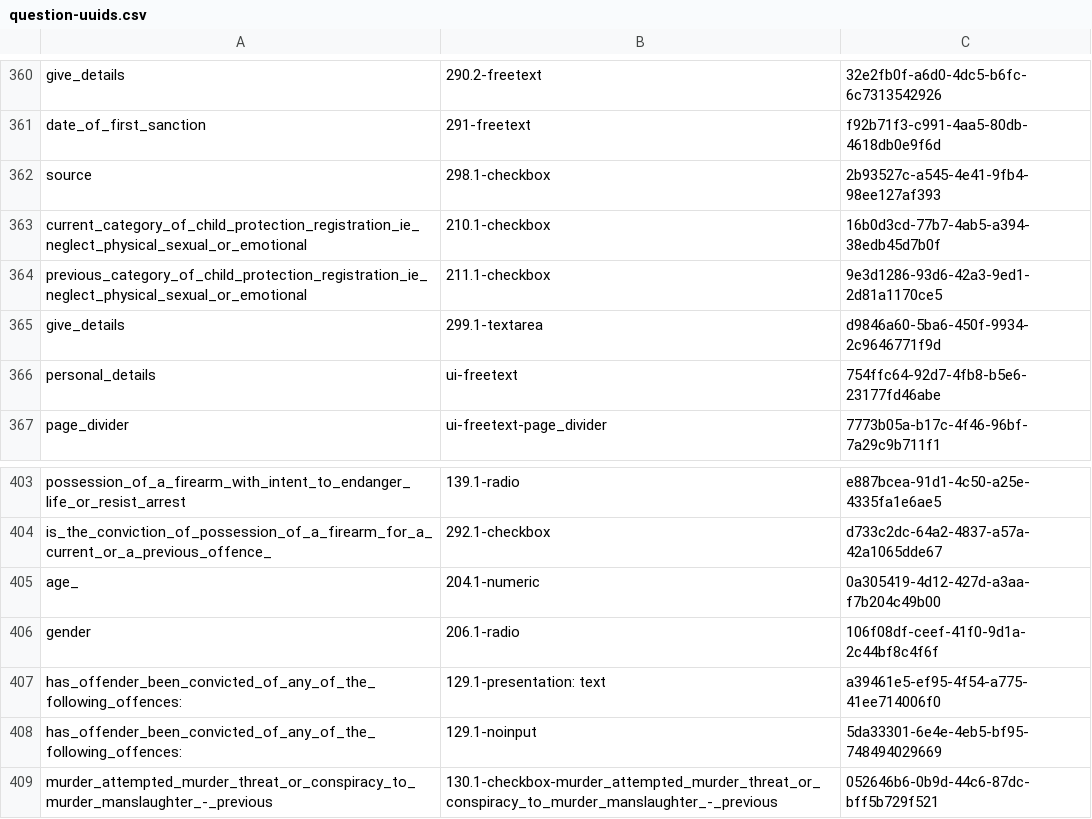
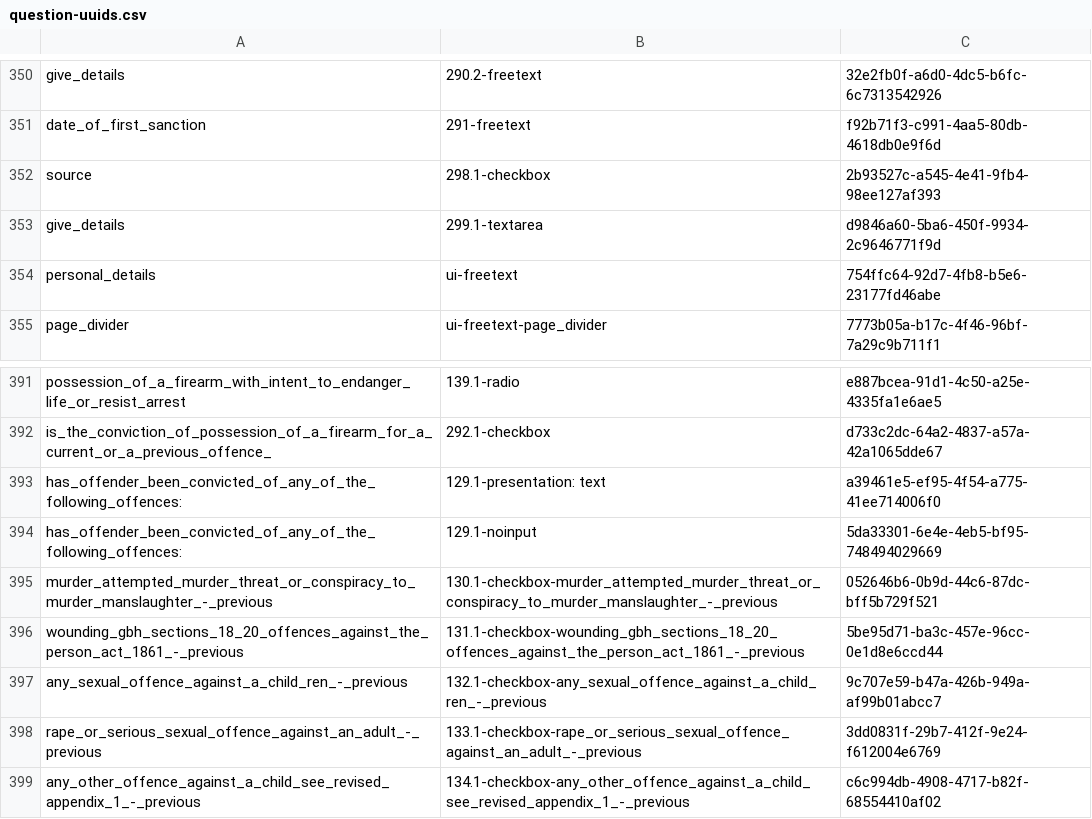
Before and after one commit to ministryofjustice/hmpps-assessments-api, a CSV file: psr/data/uuids/question-uuids.csv, drawn as a sheet; only a part is shown, gaps mark what is left out; the shorter side is filled out with more unchanged rows; removed rows and columns are numbered as before the commit, all else as after; the diff covers the shown part only; the diff names each change by its address in the sheet, - before the commit and + after, or states it on an @@ line.

```diff
--- a/psr/data/uuids/question-uuids.csv
+++ b/psr/data/uuids/question-uuids.csv
-row 363: current_category_of_child_protection_registration_ie_neglect_physical_sexual_or_emotional | 210.1-checkbox | 16b0d3cd-77b7-4ab5-a394-38edb45d7b0f
-row 364: previous_category_of_child_protection_registration_ie_neglect_physical_sexual_or_emotional | 211.1-checkbox | 9e3d1286-93d6-42a3-9ed1-2d81a1170ce5
-row 405: age_ | 204.1-numeric | 0a305419-4d12-427d-a3aa-f7b204c49b00
-row 406: gender | 206.1-radio | 106f08df-ceef-41f0-9d1a-2c44bf8c4f6f
```
Also changed, not shown: 14 added rows and 10 removed rows elsewhere in this file, psr/data/uuids/answer-schema-group-uuids.csv, psr/data/uuids/question-group-uuids.csv, 10 other files.
